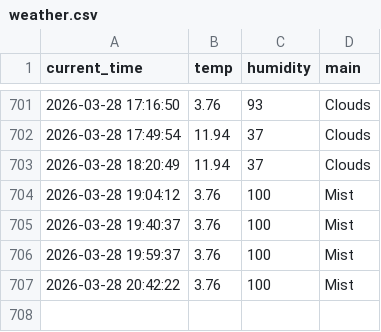
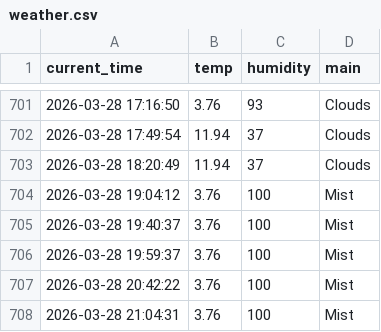
Before and after one commit to kimkcj2007-code/weather_5m, a CSV file: weather.csv, drawn as a sheet; only a part is shown, gaps mark what is left out; the diff names each change by its address in the sheet, - before the commit and + after, or states it on an @@ line.

```diff
--- a/weather.csv
+++ b/weather.csv
+row 708: 2026-03-28 21:04:31 | 3.76 | 100 | Mist
```
